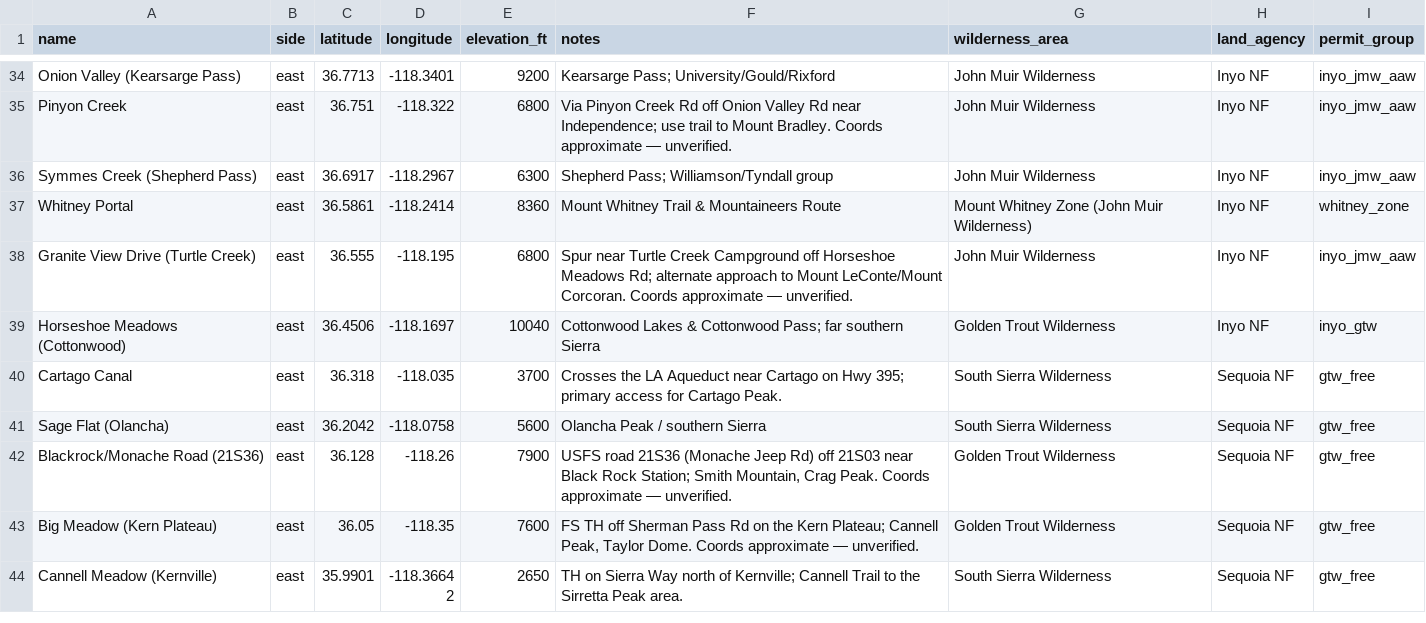
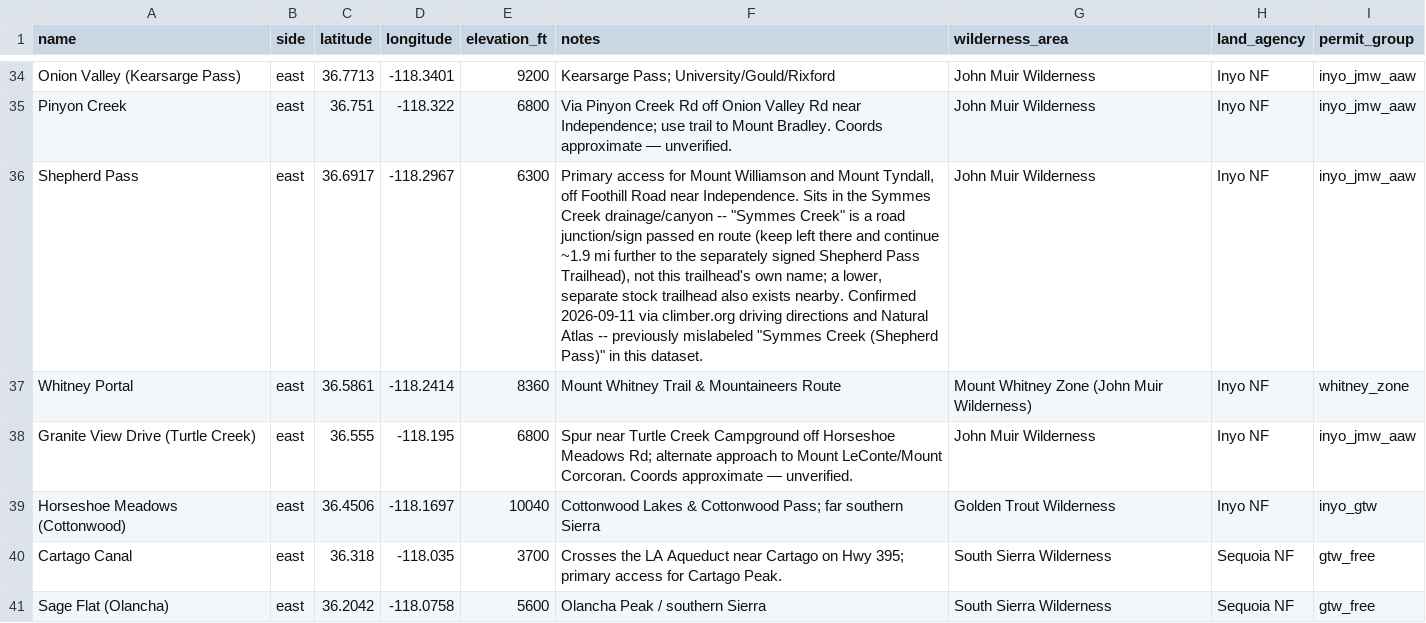
Before and after one commit to asideofkorn/sps-trip-planner, a CSV file: data/trailheads.csv, drawn as a sheet; only a part is shown, gaps mark what is left out; the shorter side is filled out with more unchanged rows; the diff names each change by its address in the sheet, - before the commit and + after, or states it on an @@ line.

```diff
--- a/data/trailheads.csv
+++ b/data/trailheads.csv
-A36 (name): Symmes Creek (Shepherd Pass)
+A36 (name): Shepherd Pass
-F36 (notes): Shepherd Pass; Williamson/Tyndall group
+F36 (notes): Primary access for Mount Williamson and Mount Tyndall, off Foothill Road near Independence. Sits in the Symmes Creek drainage/canyon -- "Symmes Creek" is a road junction/sign passed en route (keep left there and continue ~1.9 mi further to the separately signed Shepherd Pass Trailhead), not this trailhead's own name; a lower, separate stock trailhead also exists nearby. Confirmed 2026-09-11 via climber.org driving directions and Natural Atlas -- previously mislabeled "Symmes Creek (Shepherd Pass)" in this dataset.
```
Also changed, not shown: data/sps_peaks.csv, 1 other file.
